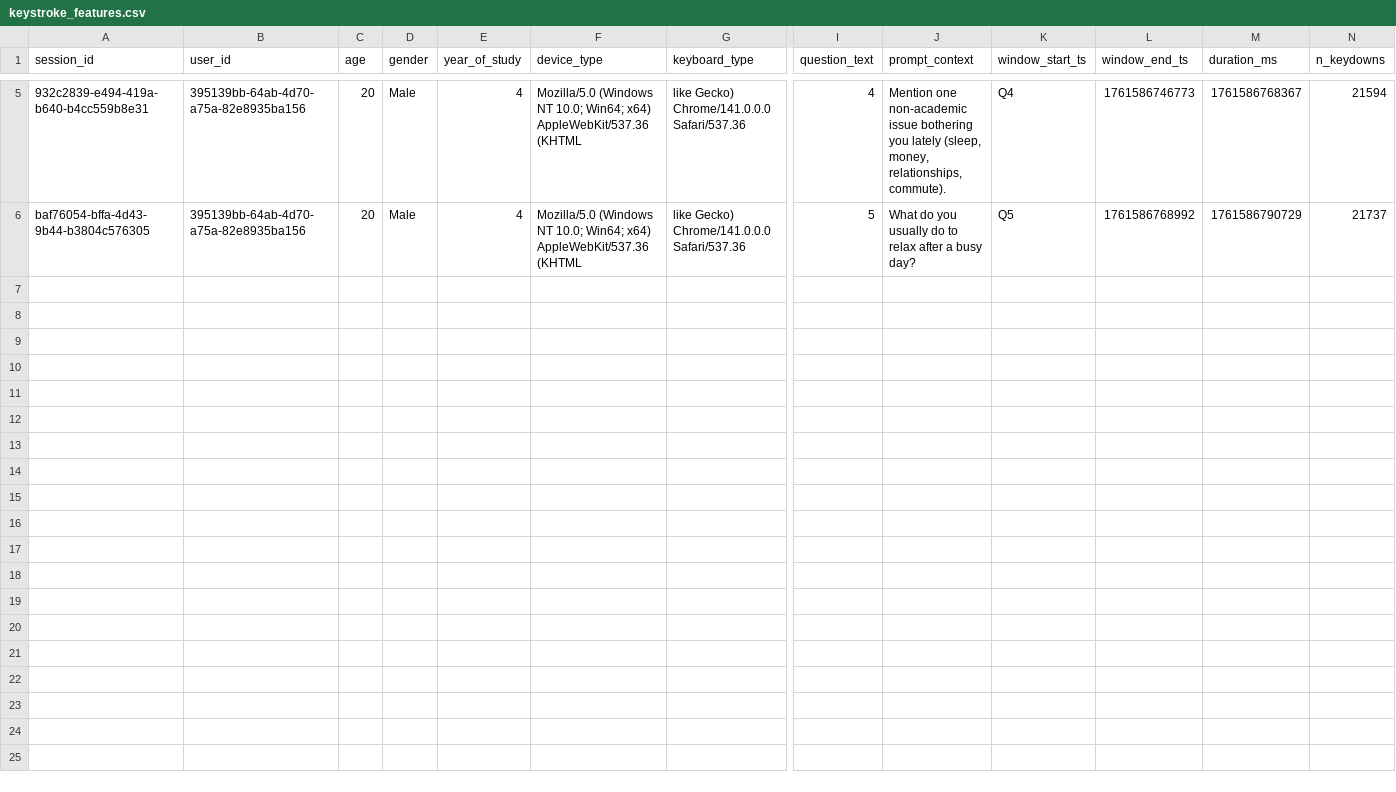
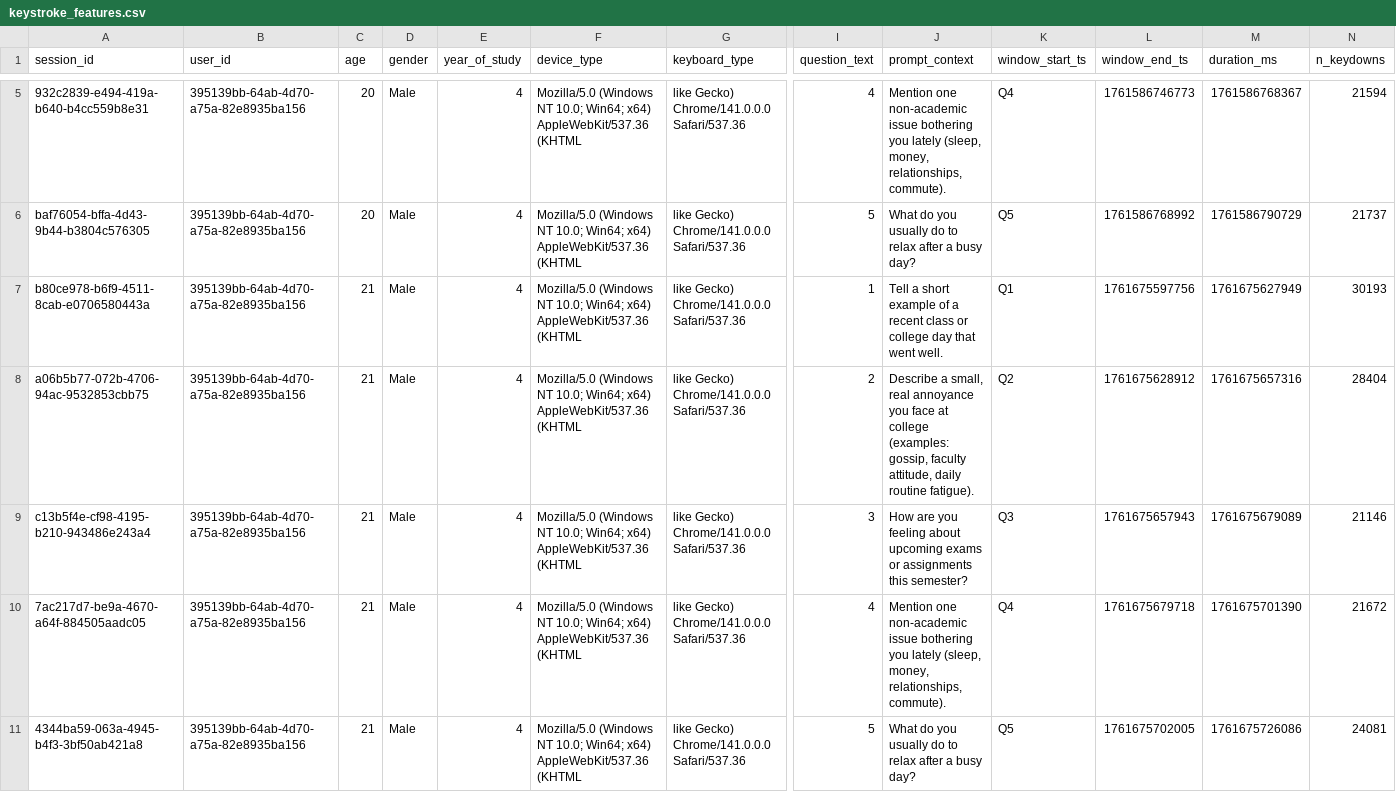
Before and after one commit to yashvardhansharma111/keystrocke, a CSV file: public/keystroke_features.csv, drawn as a sheet; only a part is shown, gaps mark what is left out; rows hold the shown columns only; the diff names each change by its address in the sheet, - before the commit and + after, or states it on an @@ line.

```diff
--- a/public/keystroke_features.csv
+++ b/public/keystroke_features.csv
+row 7: b80ce978-b6f9-4511-8cab-e0706580443a | 395139bb-64ab-4d70-a75a-82e8935ba156 | 21 | Male | 4 | Mozilla/5.0 (Windows NT 10.0; Win64; x64) AppleWebKit/537.36 (KHTML | like Gecko) Chrome/141.0.0.0 Safari/537.36 | 1 | Tell a short example of a recent class or college day that went well. | Q1 | 1761675597756 | 1761675627949 | 30193
+row 8: a06b5b77-072b-4706-94ac-9532853cbb75 | 395139bb-64ab-4d70-a75a-82e8935ba156 | 21 | Male | 4 | Mozilla/5.0 (Windows NT 10.0; Win64; x64) AppleWebKit/537.36 (KHTML | like Gecko) Chrome/141.0.0.0 Safari/537.36 | 2 | Describe a small, real annoyance you face at college (examples: gossip, faculty attitude, daily routine fatigue). | Q2 | 1761675628912 | 1761675657316 | 28404
+row 9: c13b5f4e-cf98-4195-b210-943486e243a4 | 395139bb-64ab-4d70-a75a-82e8935ba156 | 21 | Male | 4 | Mozilla/5.0 (Windows NT 10.0; Win64; x64) AppleWebKit/537.36 (KHTML | like Gecko) Chrome/141.0.0.0 Safari/537.36 | 3 | How are you feeling about upcoming exams or assignments this semester? | Q3 | 1761675657943 | 1761675679089 | 21146
+row 10: 7ac217d7-be9a-4670-a64f-884505aadc05 | 395139bb-64ab-4d70-a75a-82e8935ba156 | 21 | Male | 4 | Mozilla/5.0 (Windows NT 10.0; Win64; x64) AppleWebKit/537.36 (KHTML | like Gecko) Chrome/141.0.0.0 Safari/537.36 | 4 | Mention one non-academic issue bothering you lately (sleep, money, relationships, commute). | Q4 | 1761675679718 | 1761675701390 | 21672
+row 11: 4344ba59-063a-4945-b4f3-3bf50ab421a8 | 395139bb-64ab-4d70-a75a-82e8935ba156 | 21 | Male | 4 | Mozilla/5.0 (Windows NT 10.0; Win64; x64) AppleWebKit/537.36 (KHTML | like Gecko) Chrome/141.0.0.0 Safari/537.36 | 5 | What do you usually do to relax after a busy day? | Q5 | 1761675702005 | 1761675726086 | 24081
```
Also changed, not shown: 3 other files.
